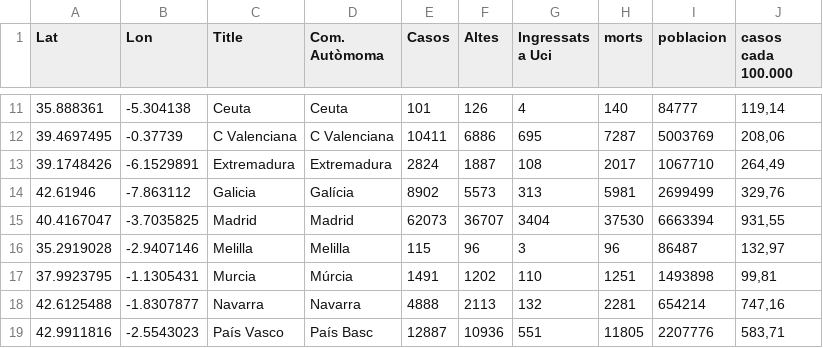
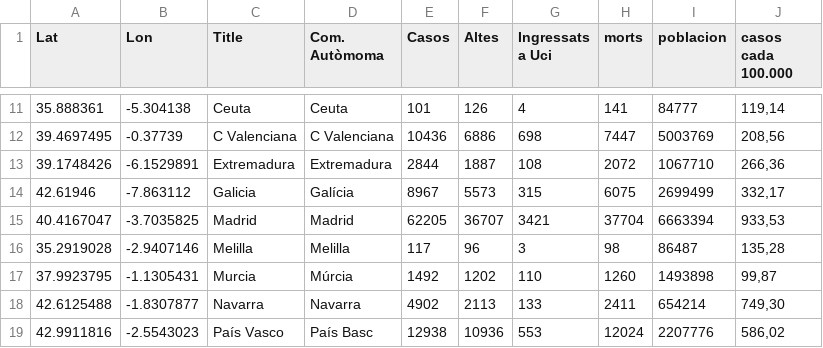
Before and after one commit to nachotronic/covid19, a CSV file: mapa_evolucion_espanya.csv, drawn as a sheet; only a part is shown, gaps mark what is left out; the diff covers the shown part only.

```diff
--- a/mapa_evolucion_espanya.csv
+++ b/mapa_evolucion_espanya.csv
@@ -11,9 +11,9 @@ Lat,Lon,Title,Com. Autòmoma,Casos,Altes,Ingressats a Uci,morts,poblacion,casos
-35.888361,-5.304138,Ceuta,Ceuta,101,126,4,140,84777,"119,14"
-39.4697495, -0.37739,C Valenciana,C Valenciana,10411,6886,695,7287,5003769,"208,06"
-39.1748426,-6.1529891,Extremadura,Extremadura,2824,1887,108,2017,1067710,"264,49"
-42.61946,-7.863112,Galicia,Galícia,8902,5573,313,5981,2699499,"329,76"
-40.4167047,-3.7035825,Madrid,Madrid,62073,36707,3404,37530,6663394,"931,55"
-35.2919028,-2.9407146,Melilla,Melilla,115,96,3,96,86487,"132,97"
-37.9923795,-1.1305431,Murcia,Múrcia,1491,1202,110,1251,1493898,"99,81"
-42.6125488,-1.8307877,Navarra,Navarra,4888,2113,132,2281,654214,"747,16"
-42.9911816,-2.5543023,País Vasco,País Basc,12887,10936,551,11805,2207776,"583,71"
+35.888361,-5.304138,Ceuta,Ceuta,101,126,4,141,84777,"119,14"
+39.4697495, -0.37739,C Valenciana,C Valenciana,10436,6886,698,7447,5003769,"208,56"
+39.1748426,-6.1529891,Extremadura,Extremadura,2844,1887,108,2072,1067710,"266,36"
+42.61946,-7.863112,Galicia,Galícia,8967,5573,315,6075,2699499,"332,17"
+40.4167047,-3.7035825,Madrid,Madrid,62205,36707,3421,37704,6663394,"933,53"
+35.2919028,-2.9407146,Melilla,Melilla,117,96,3,98,86487,"135,28"
+37.9923795,-1.1305431,Murcia,Múrcia,1492,1202,110,1260,1493898,"99,87"
+42.6125488,-1.8307877,Navarra,Navarra,4902,2113,133,2411,654214,"749,30"
+42.9911816,-2.5543023,País Vasco,País Basc,12938,10936,553,12024,2207776,"586,02"
```
Also changed, not shown: 35 edited cells elsewhere in this file, totales_ccaa_Activos.csv.
